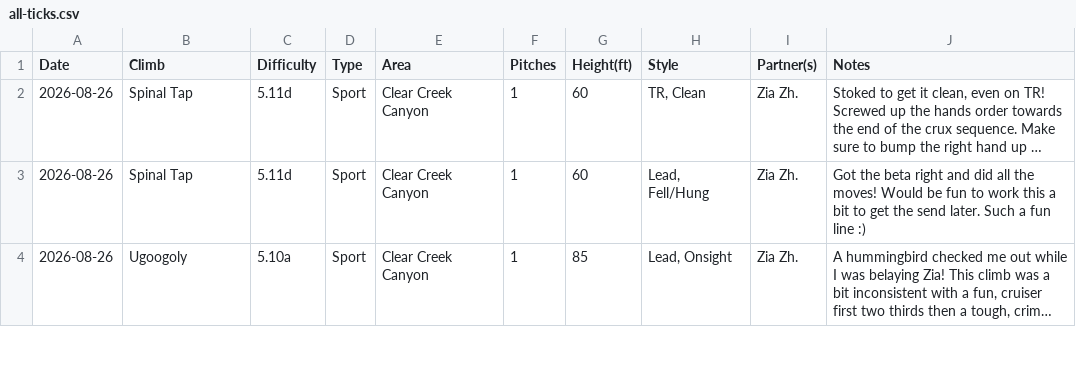
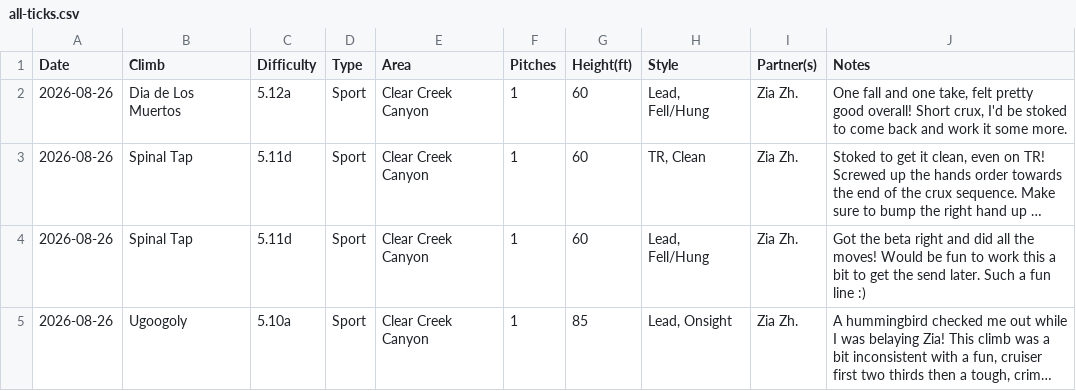
Before and after one commit to achiquit/websitejazzhands, a CSV file: climbing/data/all-ticks.csv, drawn as a sheet; only a part is shown; long unchanged cells end in …; the diff names each change by its address in the sheet, - before the commit and + after, or states it on an @@ line.

```diff
--- a/climbing/data/all-ticks.csv
+++ b/climbing/data/all-ticks.csv
+row 2: 2026-08-26 | Dia de Los Muertos | 5.12a | Sport | Clear Creek Canyon | 1 | 60 | Lead, Fell/Hung | Zia Zh. | One fall and one take, felt pretty good overall! Short crux, I'd be stoked to come back and work it some more.
```
Also changed, not shown: climbing/data/all-time-stats.csv, climbing/data/partner-leaderboard.csv, 13 other files.
